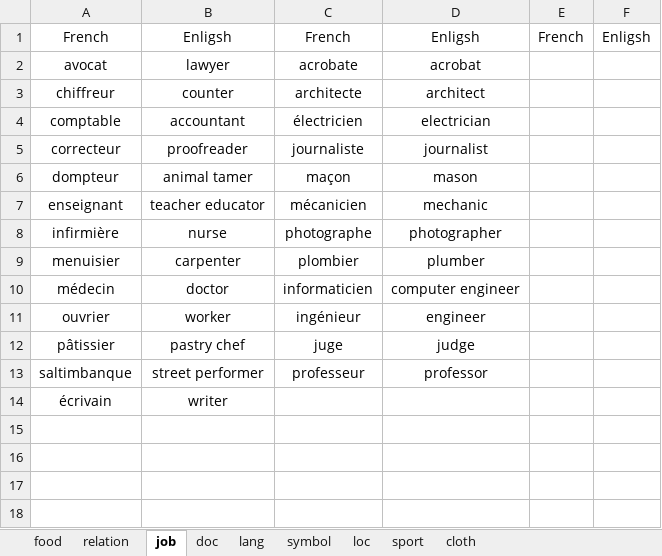
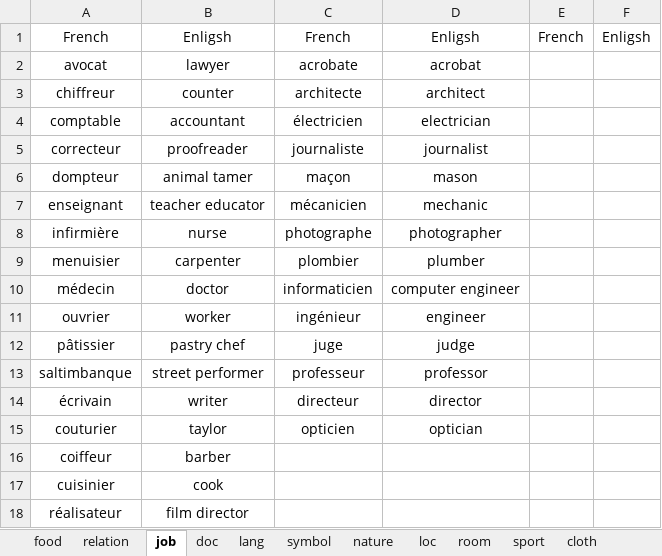
Before and after one commit to ivaquero/lang-romance, an Excel workbook: fr/fr-noun.xlsx, sheet job, drawn as a sheet; values as stored, in another font and other column widths than the file's, no borders; the diff names each change by its address in the sheet, - before the commit and + after, or states it on an @@ line.

```diff
--- a/fr/fr-noun.xlsx (sheet job)
+++ b/fr/fr-noun.xlsx (sheet job)
+sheet tab: nature
+sheet tab: room
-C14: (empty)
+C14: directeur
-D14: (empty)
+D14: director
+row 15: couturier | taylor | opticien | optician
+row 16: coiffeur | barber
+row 17: cuisinier | cook
+row 18: réalisateur | film director
```
Also changed, not shown: sheet loc, sheet relation, sheet doc, fr/fr-adj.xlsx, fr/fr-verb.xlsx.
